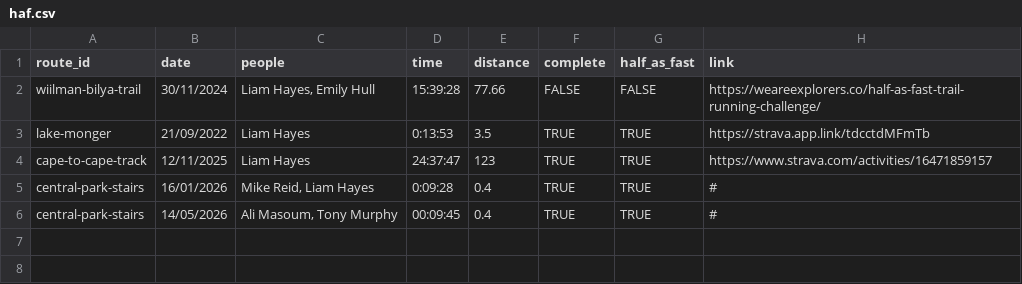
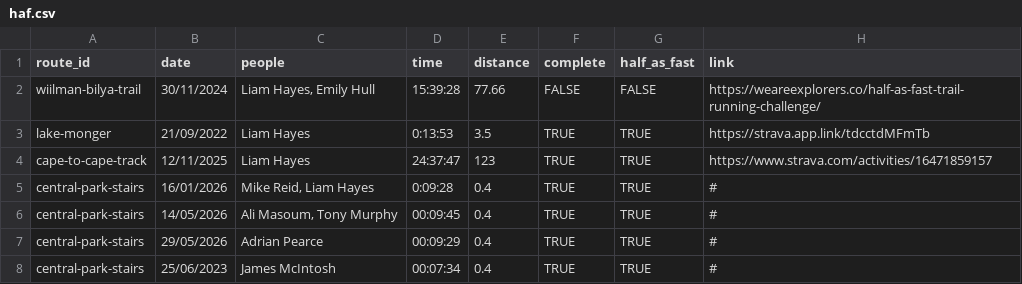
Before and after one commit to liampingu/liampingu.github.io, a CSV file: data/haf.csv, drawn as a sheet; the diff names each change by its address in the sheet, - before the commit and + after, or states it on an @@ line.

Commit message:
added Adrian Pearce and James McIntosh to stairclimb

```diff
--- a/data/haf.csv
+++ b/data/haf.csv
+row 7: central-park-stairs | 29/05/2026 | Adrian Pearce | 00:09:29 | 0.4 | TRUE | TRUE | #
+row 8: central-park-stairs | 25/06/2023 | James McIntosh | 00:07:34 | 0.4 | TRUE | TRUE | #
```
Also changed, not shown: 1 other file.
